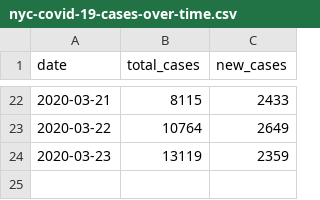
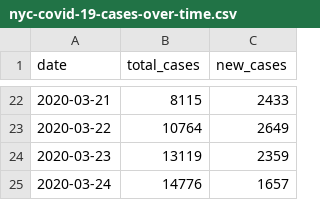
Before and after one commit to carlos-afonso/COVID-19, a CSV file: data/nyc-health-daily-data-summary/nyc-covid-19-cases-over-time.csv, drawn as a sheet; only a part is shown, gaps mark what is left out; the diff names each change by its address in the sheet, - before the commit and + after, or states it on an @@ line.

Commit message:
updates NYC data and plots

```diff
--- a/data/nyc-health-daily-data-summary/nyc-covid-19-cases-over-time.csv
+++ b/data/nyc-health-daily-data-summary/nyc-covid-19-cases-over-time.csv
+row 25: 2020-03-24 | 14776 | 1657
```
Also changed, not shown: 7 other files.
